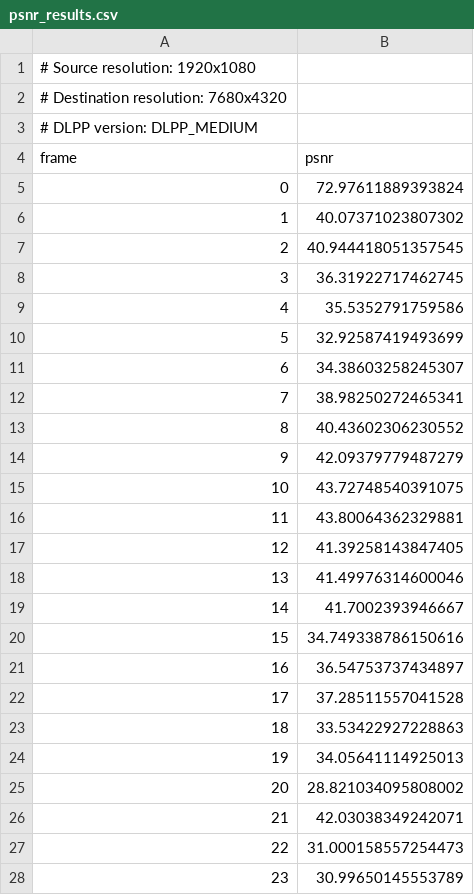
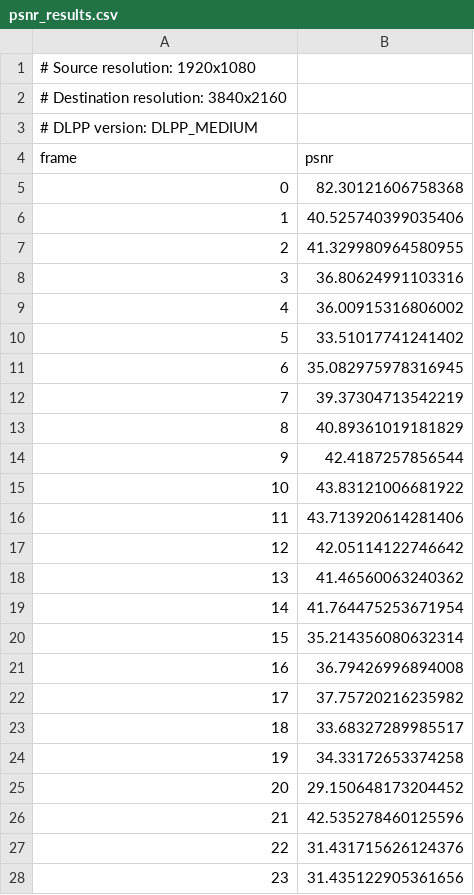
Before and after one commit to jerry-ubc/psnr-analysis, a CSV file: psnr_results.csv, drawn as a sheet; only a part is shown; the diff covers the shown part only.

Commit message:
scope change: DLPP eval instead of PSNR only

```diff
--- a/psnr_results.csv
+++ b/psnr_results.csv
@@ -1,28 +1,28 @@
 # Source resolution: 1920x1080
-# Destination resolution: 7680x4320
+# Destination resolution: 3840x2160
 # DLPP version: DLPP_MEDIUM
 frame,psnr
-0,72.97611889393824
-1,40.07371023807302
-2,40.944418051357545
-3,36.31922717462745
-4,35.5352791759586
-5,32.92587419493699
-6,34.38603258245307
-7,38.98250272465341
-8,40.43602306230552
-9,42.09379779487279
-10,43.72748540391075
-11,43.80064362329881
-12,41.39258143847405
-13,41.49976314600046
-14,41.7002393946667
-15,34.749338786150616
-16,36.54753737434897
-17,37.28511557041528
-18,33.53422927228863
-19,34.05641114925013
-20,28.821034095808002
-21,42.03038349242071
-22,31.000158557254473
-23,30.99650145553789
+0,82.30121606758368
+1,40.525740399035406
+2,41.329980964580955
+3,36.80624991103316
+4,36.00915316806002
+5,33.51017741241402
+6,35.082975978316945
+7,39.37304713542219
+8,40.89361019181829
+9,42.4187257856544
+10,43.83121006681922
+11,43.713920614281406
+12,42.05114122746642
+13,41.46560063240362
+14,41.764475253671954
+15,35.214356080632314
+16,36.79426996894008
+17,37.75720216235982
+18,33.68327289985517
+19,34.33172653374258
+20,29.150648173204452
+21,42.535278460125596
+22,31.431715626124376
+23,31.435122905361656
```
Also changed, not shown: 78 edited cells elsewhere in this file, 6 other files.
